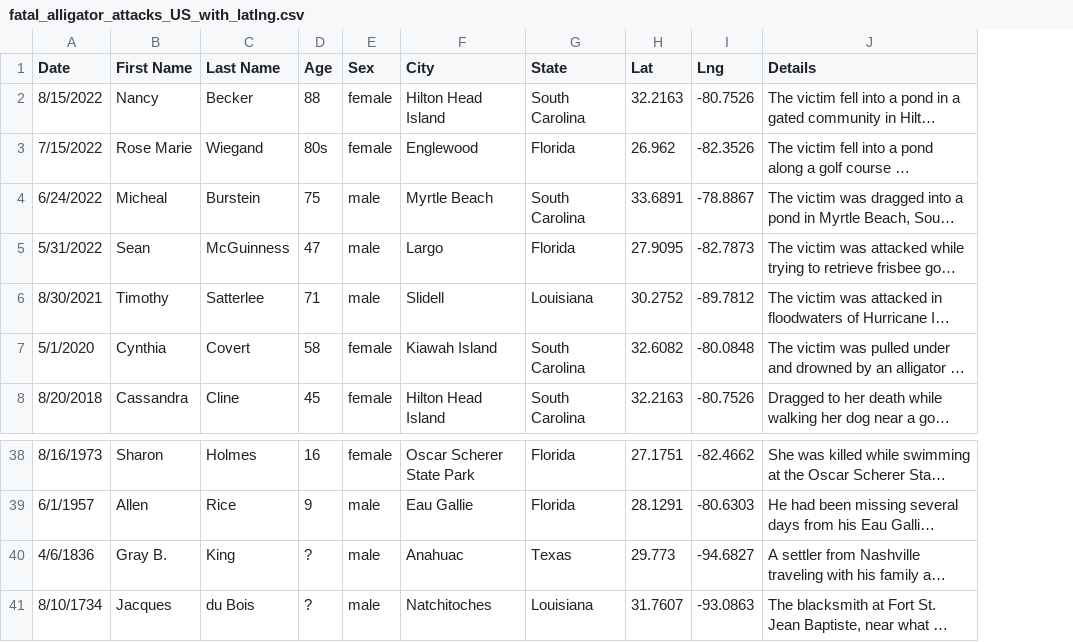
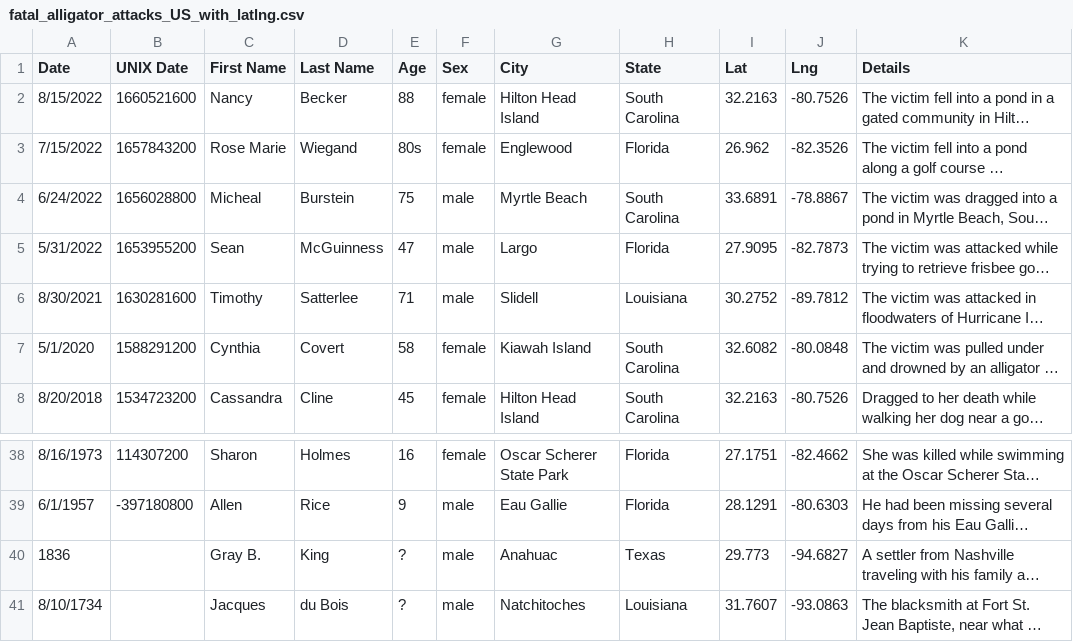
Before and after one commit to EdSpiezio-Runyon/UTSA_Group_Project_02_Fatal-Alligator-Attacks, a CSV file: fatal_alligator_attacks_US_with_latlng.csv, drawn as a sheet; only a part is shown, gaps mark what is left out; long unchanged cells end in …; the diff names each change by its address in the sheet, - before the commit and + after, or states it on an @@ line.

Commit message:
adding Unix dates

```diff
--- a/fatal_alligator_attacks_US_with_latlng.csv
+++ b/fatal_alligator_attacks_US_with_latlng.csv
+column B (UNIX Date), rows 2-8: 1660521600 | 1657843200 | 1656028800 | 1653955200 | 1630281600 | 1588291200 | 1534723200; rows 38-39: 114307200 | -397180800
-A40 (Date): 4/6/1836
+A40 (Date): 1836
```
